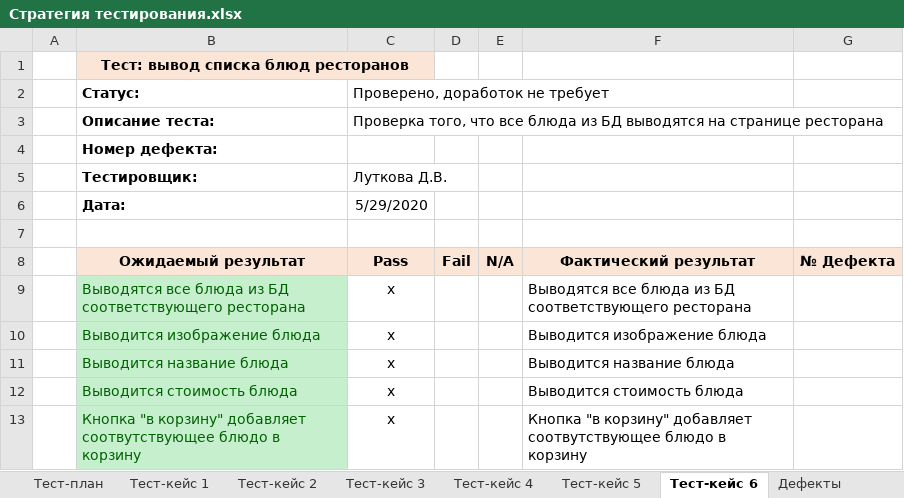
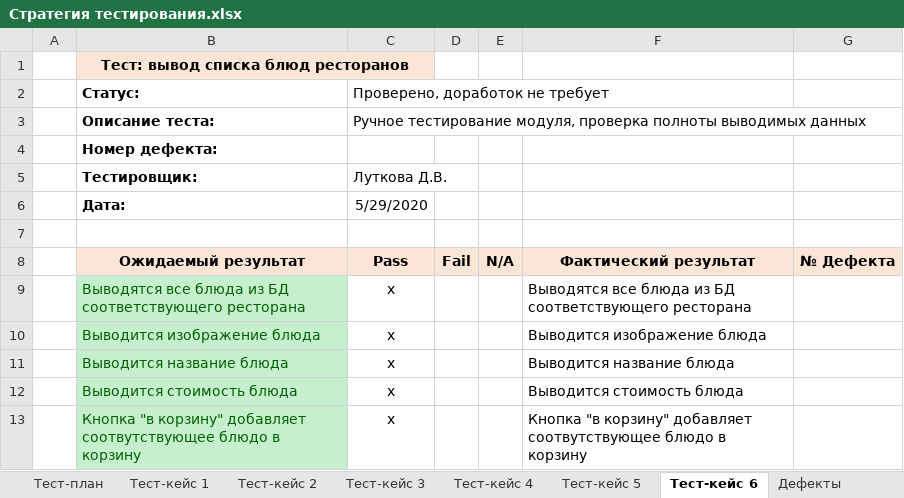
Before and after one commit to Garrusir/softeng, an Excel workbook: lab9-10/Стратегия тестирования.xlsx, sheet Тест-кейс 6, drawn as a sheet; values as stored, in another font and other column widths than the file's, no borders; the diff names each change by its address in the sheet, - before the commit and + after, or states it on an @@ line.

```diff
--- a/lab9-10/Стратегия тестирования.xlsx (sheet Тест-кейс 6)
+++ b/lab9-10/Стратегия тестирования.xlsx (sheet Тест-кейс 6)
-C3 (Проверено, доработок не требует): Проверка того, что все блюда из БД выводятся на странице ресторана
+C3 (Проверено, доработок не требует): Ручное тестирование модуля, проверка полноты выводимых данных
```
Also changed, not shown: sheet Тест-план, sheet Дефекты, sheet Тест-кейс 1, sheet Тест-кейс 4, sheet Тест-кейс 3, sheet Тест-кейс 5, 1 more sheet, 2 other files.
